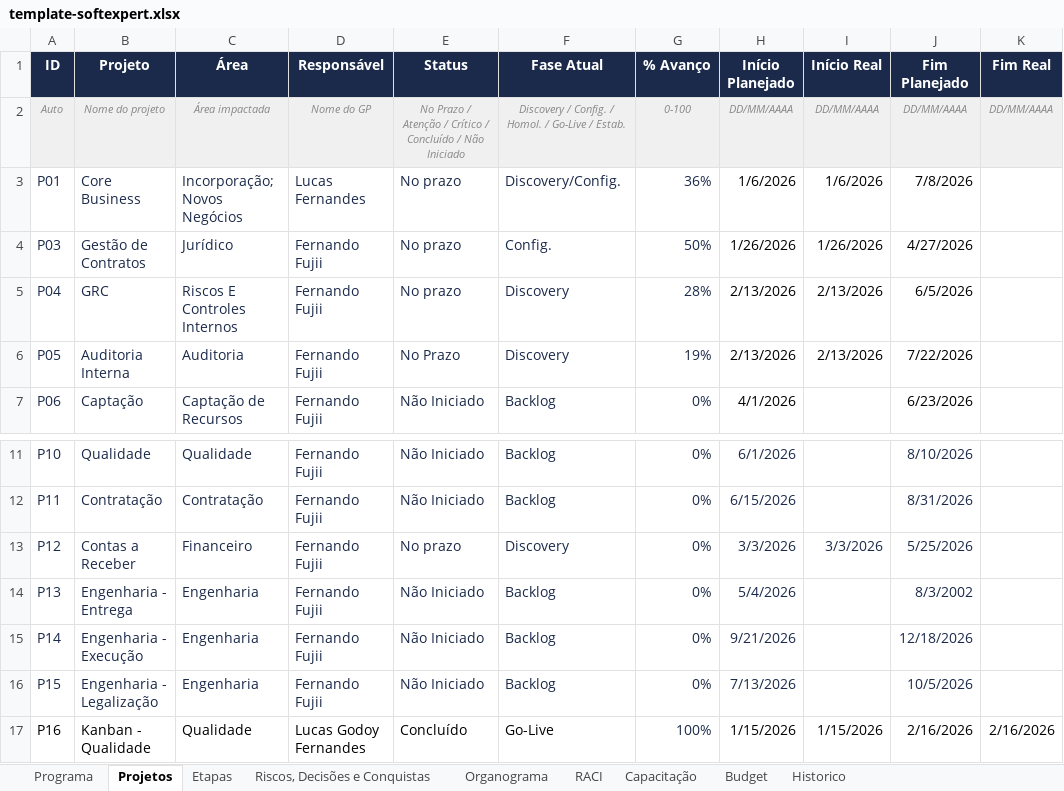
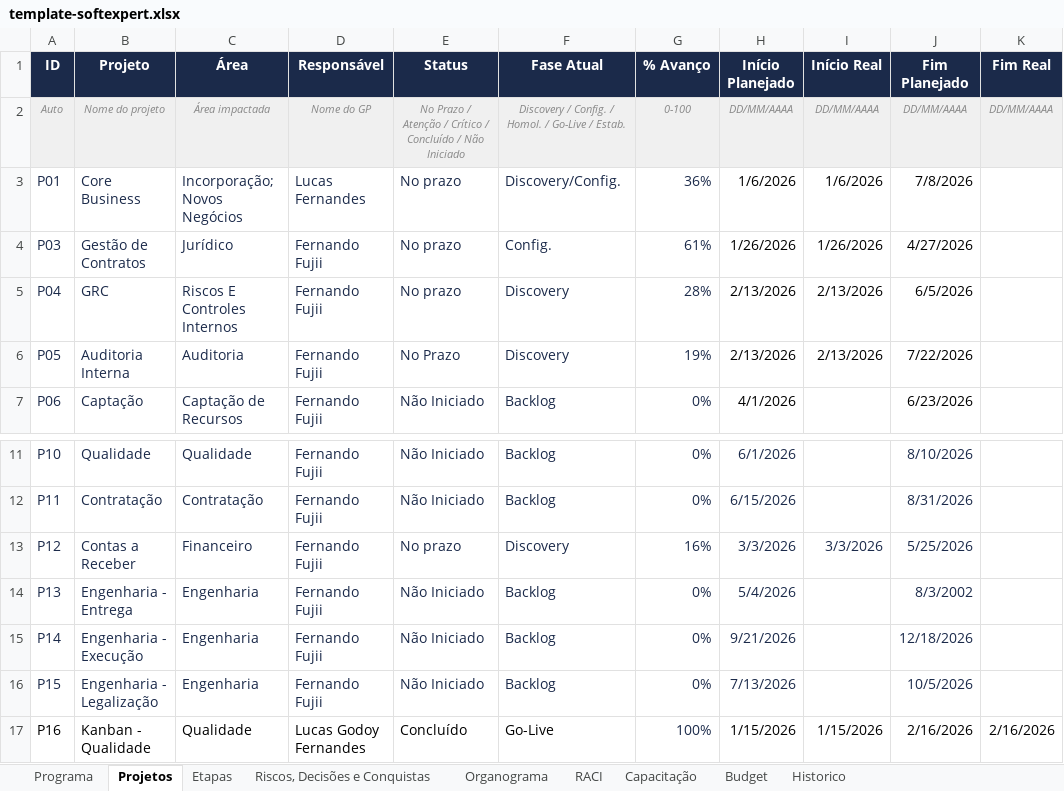
Before and after one commit to Lucas7Fernandes/Softexpert, an Excel workbook: template-softexpert.xlsx, sheet Projetos, drawn as a sheet; only a part is shown, gaps mark what is left out; values as stored, in another font and other column widths than the file's, no borders; the diff names each change by its address in the sheet, - before the commit and + after, or states it on an @@ line.

Commit message:
Atualização automática da planilha

```diff
--- a/template-softexpert.xlsx (sheet Projetos)
+++ b/template-softexpert.xlsx (sheet Projetos)
-G4 (% Avanço): 50%
+G4 (% Avanço): 61%
-G13 (% Avanço): 0%
+G13 (% Avanço): 16%
```
